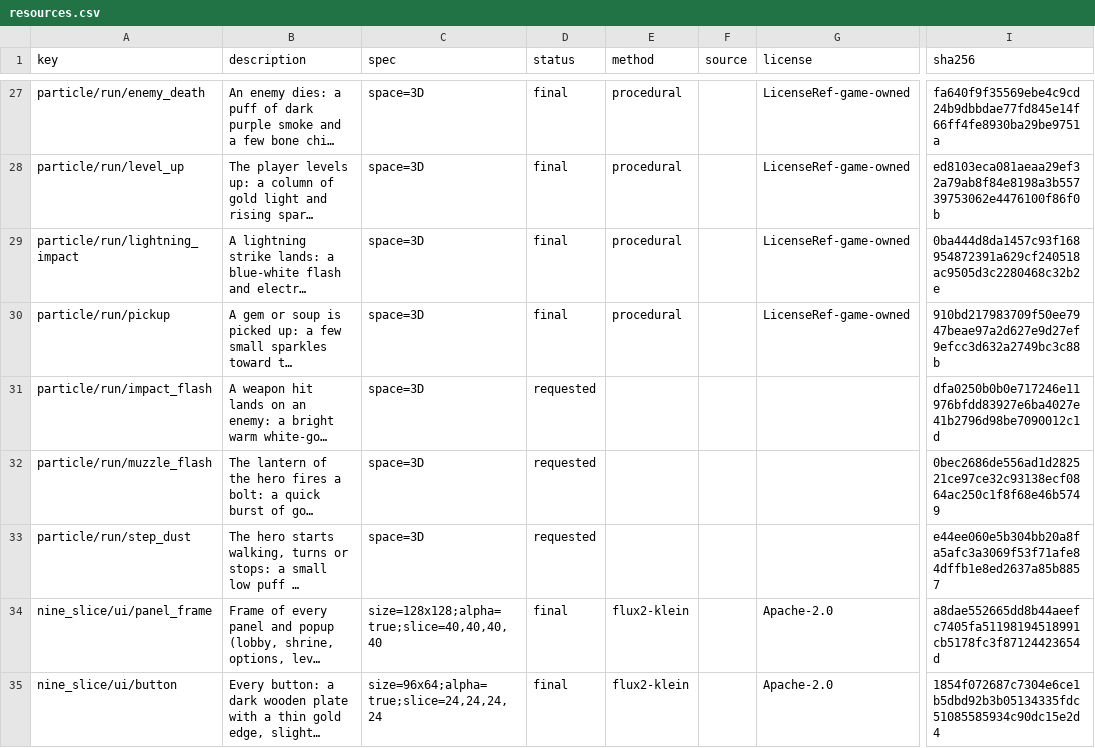
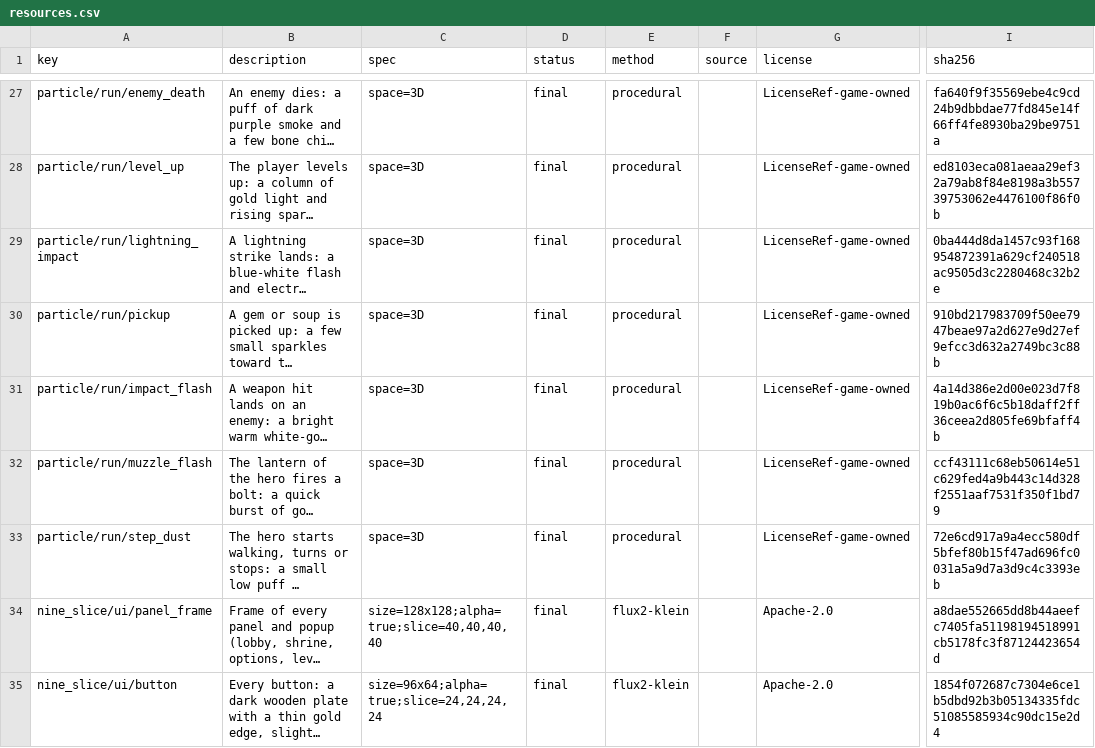
Before and after one commit to wnsrn3436/open-game-works-game-iso-survivors, a CSV file: resource/resources.csv, drawn as a sheet; only a part is shown, gaps mark what is left out; long unchanged cells end in …; the diff names each change by its address in the sheet, - before the commit and + after, or states it on an @@ line.

```diff
--- a/resource/resources.csv
+++ b/resource/resources.csv
-D31:D33 (status): requested
+D31:D33 (status): final
-E31:E33 (method): (empty)
+E31:E33 (method): procedural
-G31:G33 (license): (empty)
+G31:G33 (license): LicenseRef-game-owned
-I31 (sha256): dfa0250b0b0e717246e11976bfdd83927e6ba4027e41b2796d98be7090012c1d
+I31 (sha256): 4a14d386e2d00e023d7f819b0ac6f6c5b18daff2ff36ceea2d805fe69bfaff4b
-I32 (sha256): 0bec2686de556ad1d282521ce97ce32c93138ecf0864ac250c1f8f68e46b5749
+I32 (sha256): ccf43111c68eb50614e51c629fed4a9b443c14d328f2551aaf7531f350f1bd79
-I33 (sha256): e44ee060e5b304bb20a8fa5afc3a3069f53f71afe84dffb1e8ed2637a85b8857
+I33 (sha256): 72e6cd917a9a4ecc580df5bfef80b15f47ad696fc0031a5a9d7a3d9c4c3393eb
```
Also changed, not shown: data/translations/en.csv, 28 other files.
